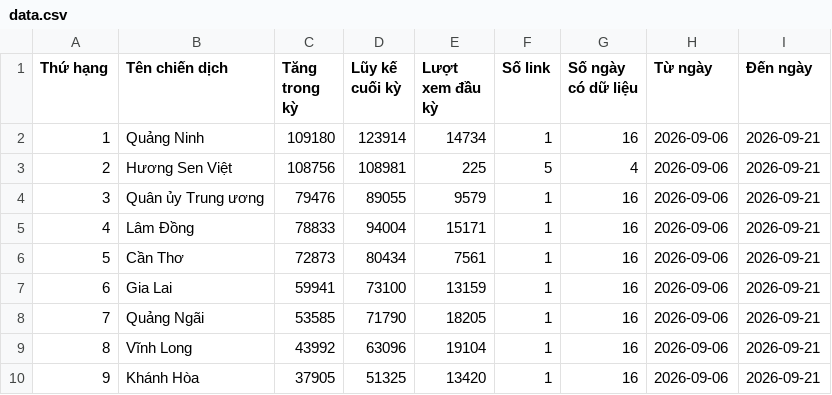
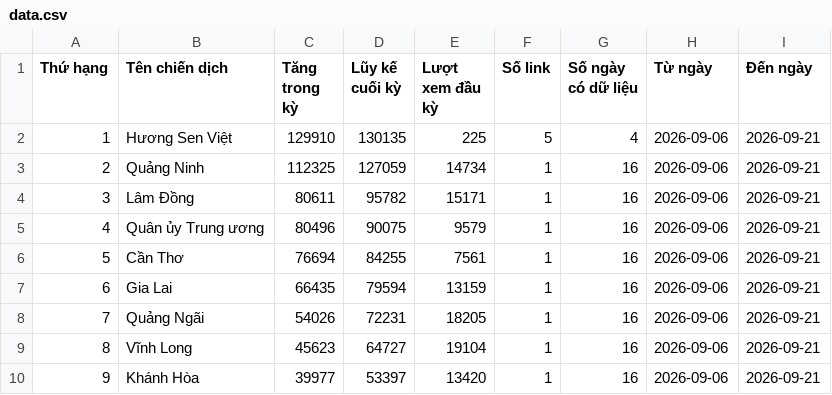
Before and after one commit to phuonglinh-ai/bangtongsaphuychuong, a CSV file: data.csv, drawn as a sheet; only a part is shown; the diff covers the shown part only.

Commit message:
2109 02

```diff
--- a/data.csv
+++ b/data.csv
@@ -1,10 +1,10 @@
 Thứ hạng,Tên chiến dịch,Tăng trong kỳ,Lũy kế cuối kỳ,Lượt xem đầu kỳ,Số link,Số ngày có dữ liệu,Từ ngày,Đến ngày
-1,Quảng Ninh,109180,123914,14734,1,16,2026-09-06,2026-09-21
-2,Hương Sen Việt,108756,108981,225,5,4,2026-09-06,2026-09-21
-3,Quân ủy Trung ương,79476,89055,9579,1,16,2026-09-06,2026-09-21
-4,Lâm Đồng,78833,94004,15171,1,16,2026-09-06,2026-09-21
-5,Cần Thơ,72873,80434,7561,1,16,2026-09-06,2026-09-21
-6,Gia Lai,59941,73100,13159,1,16,2026-09-06,2026-09-21
-7,Quảng Ngãi,53585,71790,18205,1,16,2026-09-06,2026-09-21
-8,Vĩnh Long,43992,63096,19104,1,16,2026-09-06,2026-09-21
-9,Khánh Hòa,37905,51325,13420,1,16,2026-09-06,2026-09-21
+1,Hương Sen Việt,129910,130135,225,5,4,2026-09-06,2026-09-21
+2,Quảng Ninh,112325,127059,14734,1,16,2026-09-06,2026-09-21
+3,Lâm Đồng,80611,95782,15171,1,16,2026-09-06,2026-09-21
+4,Quân ủy Trung ương,80496,90075,9579,1,16,2026-09-06,2026-09-21
+5,Cần Thơ,76694,84255,7561,1,16,2026-09-06,2026-09-21
+6,Gia Lai,66435,79594,13159,1,16,2026-09-06,2026-09-21
+7,Quảng Ngãi,54026,72231,18205,1,16,2026-09-06,2026-09-21
+8,Vĩnh Long,45623,64727,19104,1,16,2026-09-06,2026-09-21
+9,Khánh Hòa,39977,53397,13420,1,16,2026-09-06,2026-09-21
```
Also changed, not shown: 88 edited cells elsewhere in this file.
